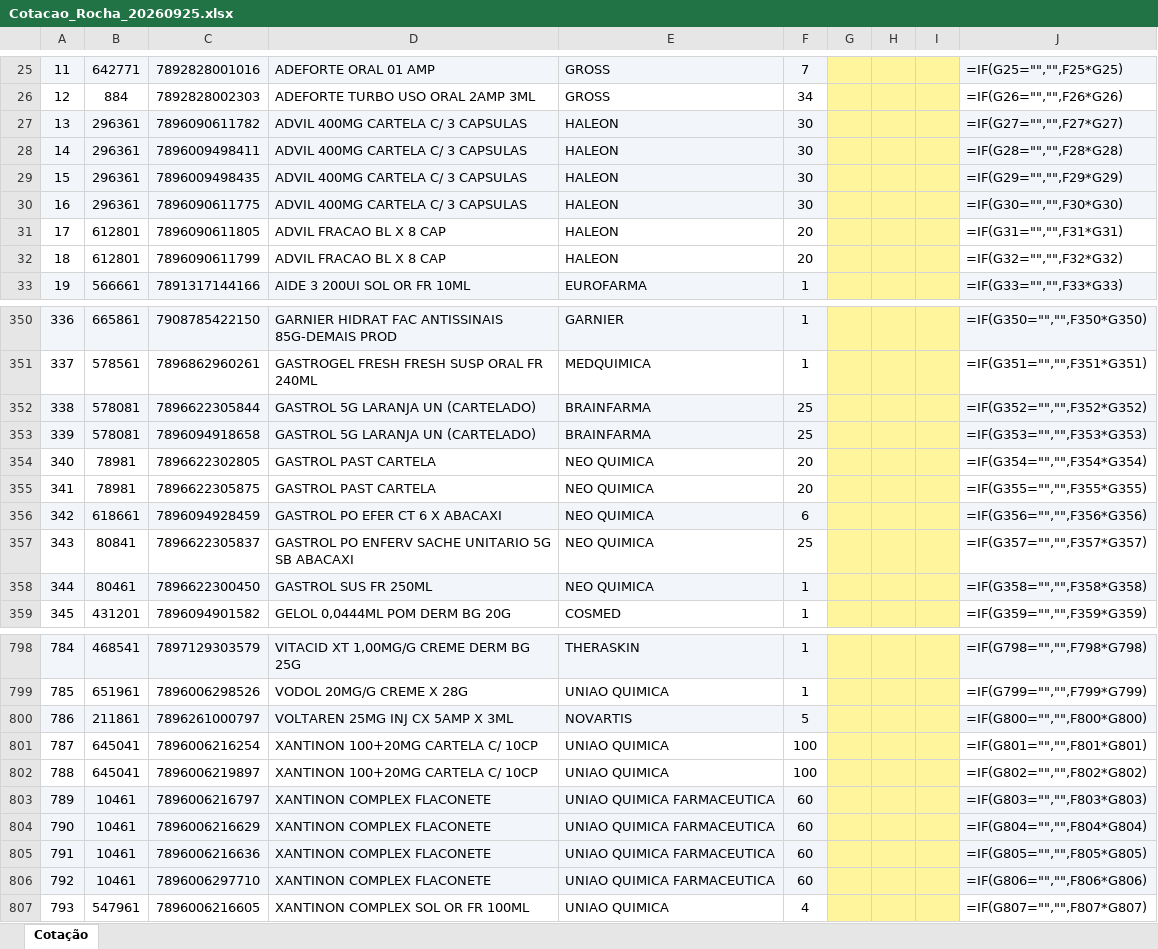
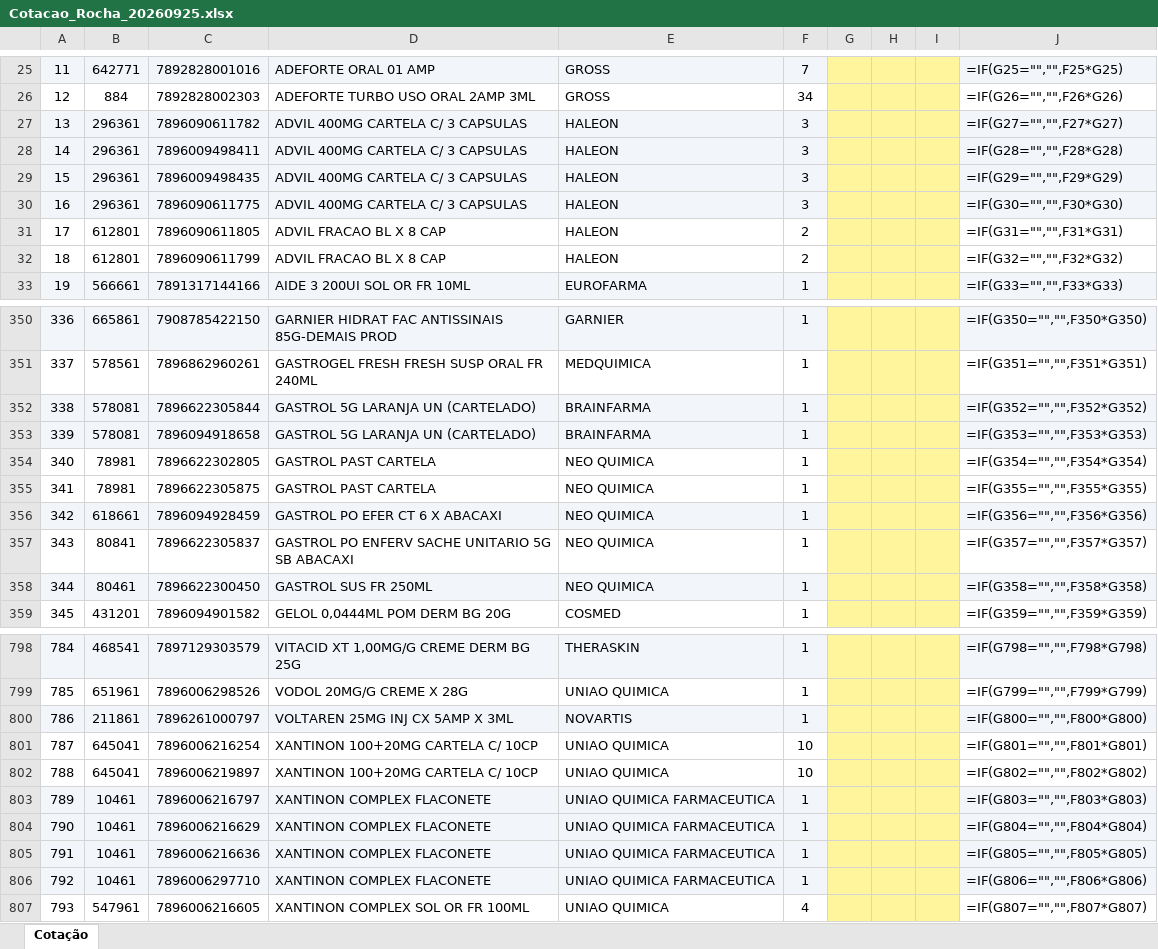
Before and after one commit to arthurrocha2025/farmarocha, an Excel workbook: cotacoes/Cotacao_Rocha_20260925.xlsx, sheet Cotação, drawn as a sheet; only a part is shown, gaps mark what is left out; values as stored, in another font and other column widths than the file's, no borders; formulas without a stored value are shown as written; conditional formats not drawn; the diff covers the shown part only; the diff names each change by its address in the sheet, - before the commit and + after, or states it on an @@ line.

```diff
--- a/cotacoes/Cotacao_Rocha_20260925.xlsx (sheet Cotação)
+++ b/cotacoes/Cotacao_Rocha_20260925.xlsx (sheet Cotação)
-F27:F30: 30
+F27:F30: 3
-F31:F32: 20
+F31:F32: 2
-F352:F353: 25
+F352:F353: 1
-F354:F355: 20
+F354:F355: 1
-F356: 6
+F356: 1
-F357: 25
+F357: 1
-F800: 5
+F800: 1
-F801:F802: 100
+F801:F802: 10
-F803:F806: 60
+F803:F806: 1
```
Also changed, not shown: 79 edited cells elsewhere in this sheet, 3 other files.
